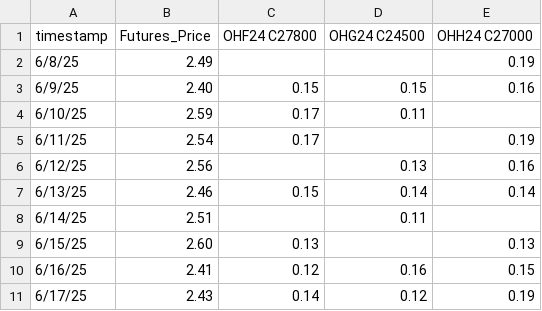
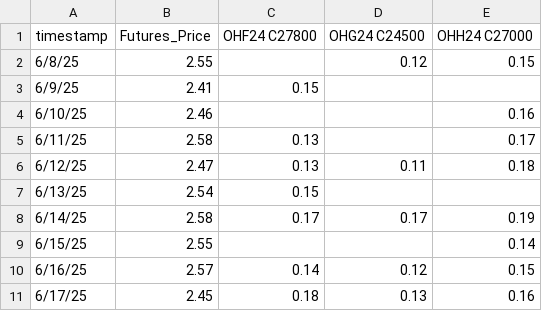
Before and after one commit to michael-abdo/databento-options-puller, a CSV file: demo_output/sample_options_data.csv, drawn as a sheet.

```diff
--- a/demo_output/sample_options_data.csv
+++ b/demo_output/sample_options_data.csv
@@ -1,11 +1,11 @@
 timestamp,Futures_Price,OHF24 C27800,OHG24 C24500,OHH24 C27000
-6/8/25,2.49,,,0.19
-6/9/25,2.40,0.15,0.15,0.16
-6/10/25,2.59,0.17,0.11,
-6/11/25,2.54,0.17,,0.19
-6/12/25,2.56,,0.13,0.16
-6/13/25,2.46,0.15,0.14,0.14
-6/14/25,2.51,,0.11,
-6/15/25,2.60,0.13,,0.13
-6/16/25,2.41,0.12,0.16,0.15
-6/17/25,2.43,0.14,0.12,0.19
+6/8/25,2.55,,0.12,0.15
+6/9/25,2.41,0.15,,
+6/10/25,2.46,,,0.16
+6/11/25,2.58,0.13,,0.17
+6/12/25,2.47,0.13,0.11,0.18
+6/13/25,2.54,0.15,,
+6/14/25,2.58,0.17,0.17,0.19
+6/15/25,2.55,,,0.14
+6/16/25,2.57,0.14,0.12,0.15
+6/17/25,2.45,0.18,0.13,0.16
```
Also changed, not shown: 3 other files.
